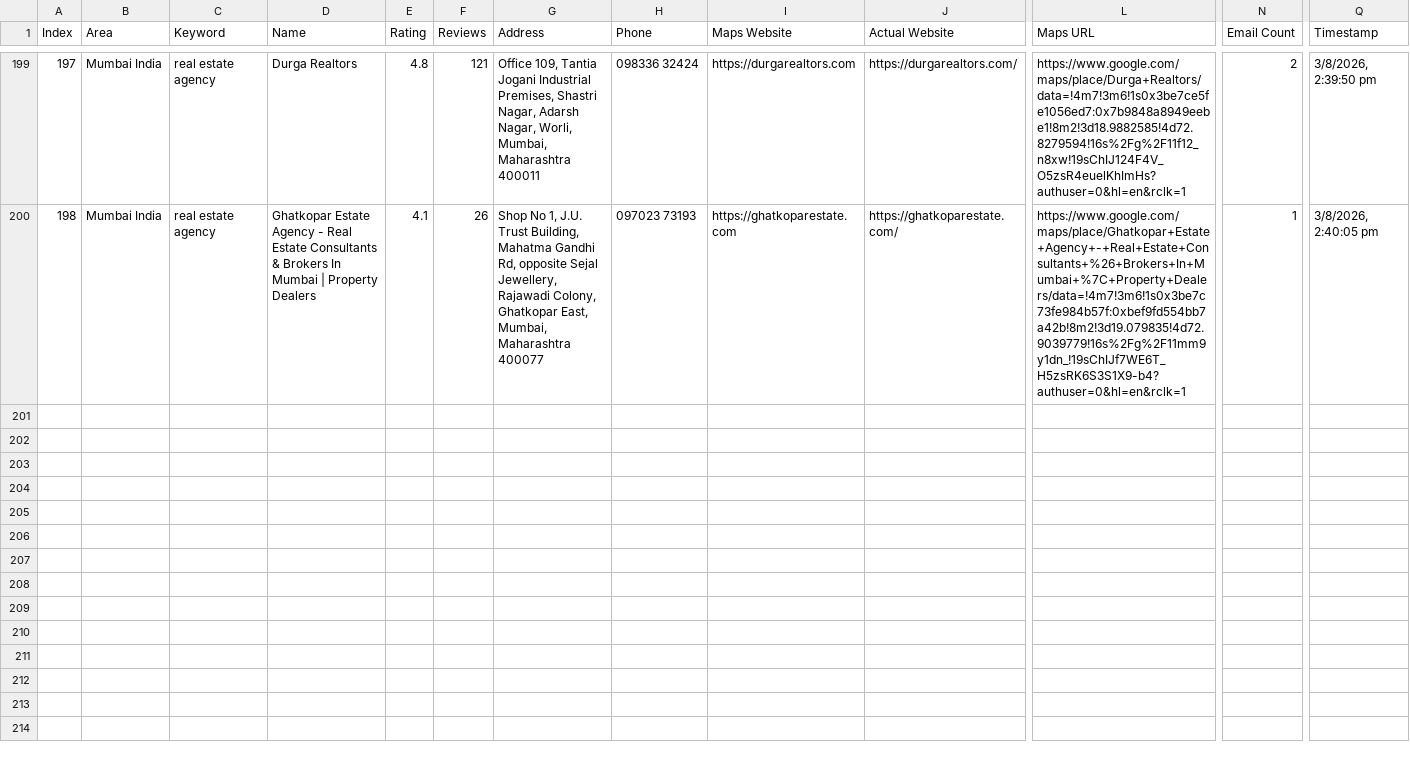
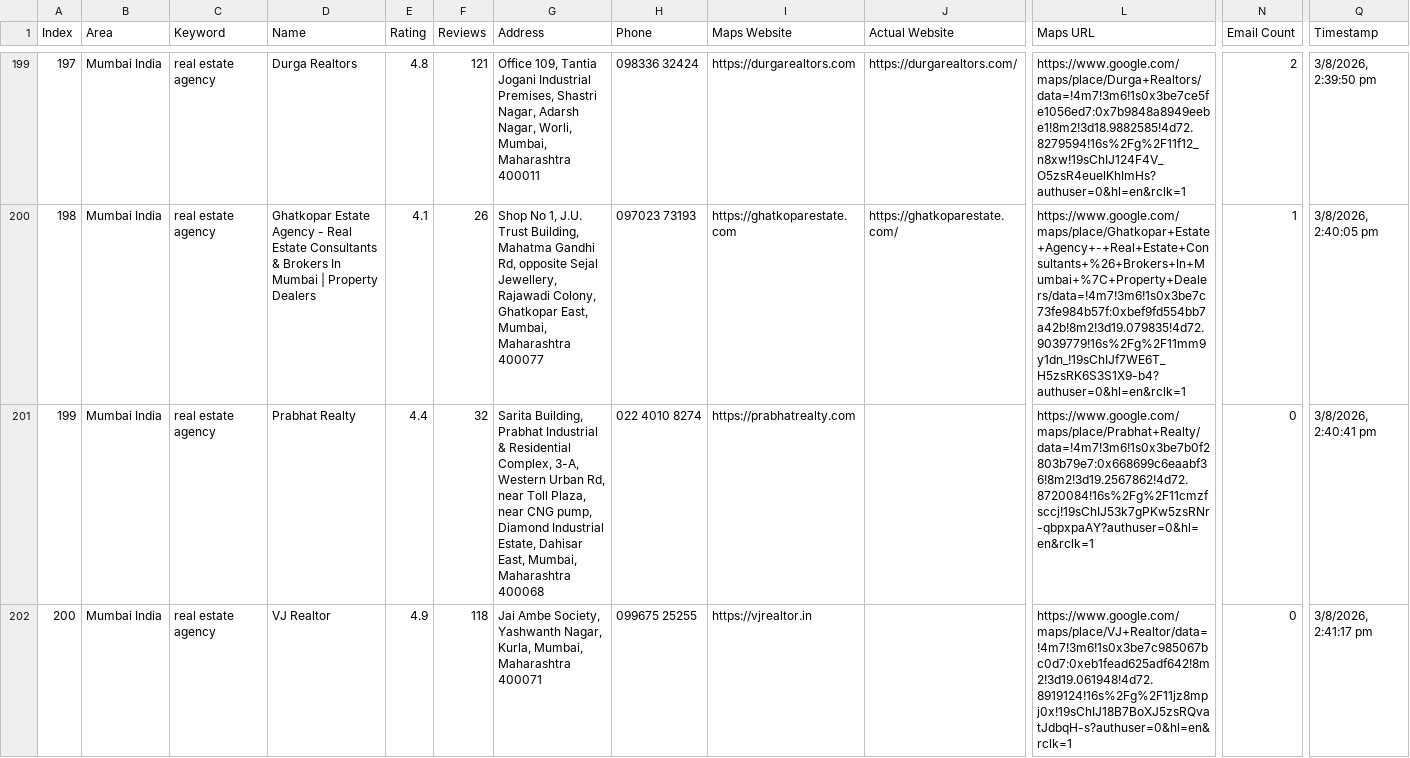
Before and after one commit to f11ps/outreach-automation, a CSV file: digital_marketing_data.csv, drawn as a sheet; only a part is shown, gaps mark what is left out; rows hold the shown columns only; the diff names each change by its address in the sheet, - before the commit and + after, or states it on an @@ line.

```diff
--- a/digital_marketing_data.csv
+++ b/digital_marketing_data.csv
+row 201: 199 | Mumbai India | real estate agency | Prabhat Realty | 4.4 | 32 | Sarita Building, Prabhat Industrial & Residential Complex, 3-A, Western Urban Rd, near Toll Plaza, near CNG pump, Diamond Industrial Estate, Dahisar East, Mumbai, Maharashtra 400068 | 022 4010 8274 | https://prabhatrealty.com |  | https://www.google.com/maps/place/Prabhat+Realty/data=!4m7!3m6!1s0x3be7b0f2803b79e7:0x668699c6eaabf36!8m2!3d19.2567862!4d72.8720084!16s%2Fg%2F11cmzfsccj!19sChIJ53k7gPKw5zsRNr-qbpxpaAY?authuser=0&hl=en&rclk=1 | 0 | 3/8/2026, 2:40:41 pm
+row 202: 200 | Mumbai India | real estate agency | VJ Realtor | 4.9 | 118 | Jai Ambe Society, Yashwanth Nagar, Kurla, Mumbai, Maharashtra 400071 | 099675 25255 | https://vjrealtor.in |  | https://www.google.com/maps/place/VJ+Realtor/data=!4m7!3m6!1s0x3be7c985067bc0d7:0xeb1fead625adf642!8m2!3d19.061948!4d72.8919124!16s%2Fg%2F11jz8mpj0x!19sChIJ18B7BoXJ5zsRQvatJdbqH-s?authuser=0&hl=en&rclk=1 | 0 | 3/8/2026, 2:41:17 pm
```
Also changed, not shown: 2 other files.
